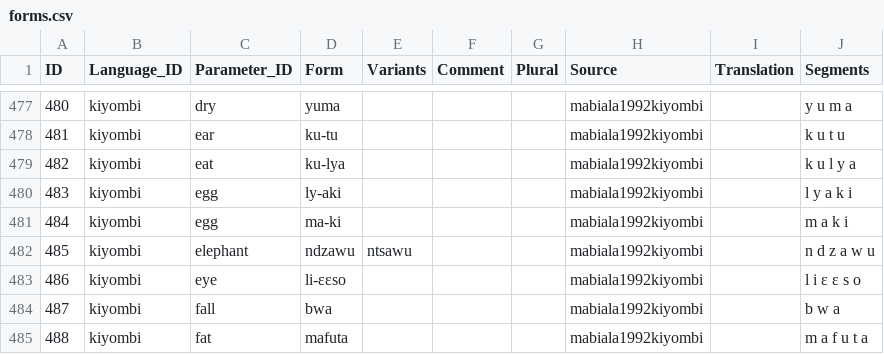
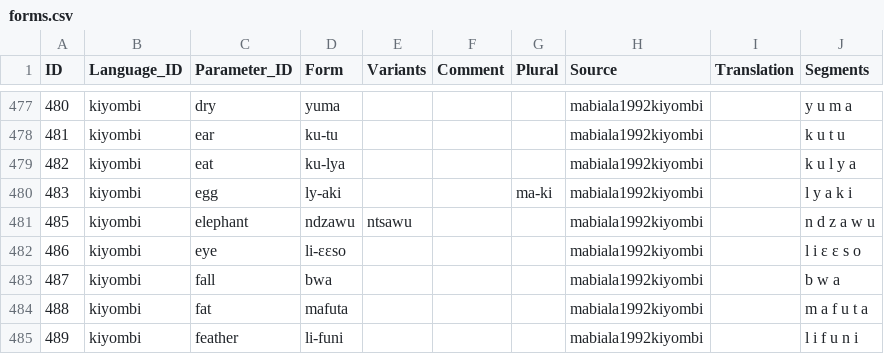
Before and after one commit to nataliacp/southern-bantu-data, a CSV file: cldf/forms.csv, drawn as a sheet; only a part is shown, gaps mark what is left out; the shorter side is filled out with more unchanged rows.

```diff
--- a/cldf/forms.csv
+++ b/cldf/forms.csv
@@ -479,4 +479,3 @@ ID,Language_ID,Parameter_ID,Form,Variants,Comment,Plural,Source,Translation,Segm
 482,kiyombi,eat,ku-lya,,,,mabiala1992kiyombi,,k u l y a
-483,kiyombi,egg,ly-aki,,,,mabiala1992kiyombi,,l y a k i
-484,kiyombi,egg,ma-ki,,,,mabiala1992kiyombi,,m a k i
+483,kiyombi,egg,ly-aki,,,ma-ki,mabiala1992kiyombi,,l y a k i
 485,kiyombi,elephant,ndzawu,ntsawu,,,mabiala1992kiyombi,,n d z a w u
```
Also changed, not shown: cldf/cognates.csv, cldf/cognatesets.csv.
